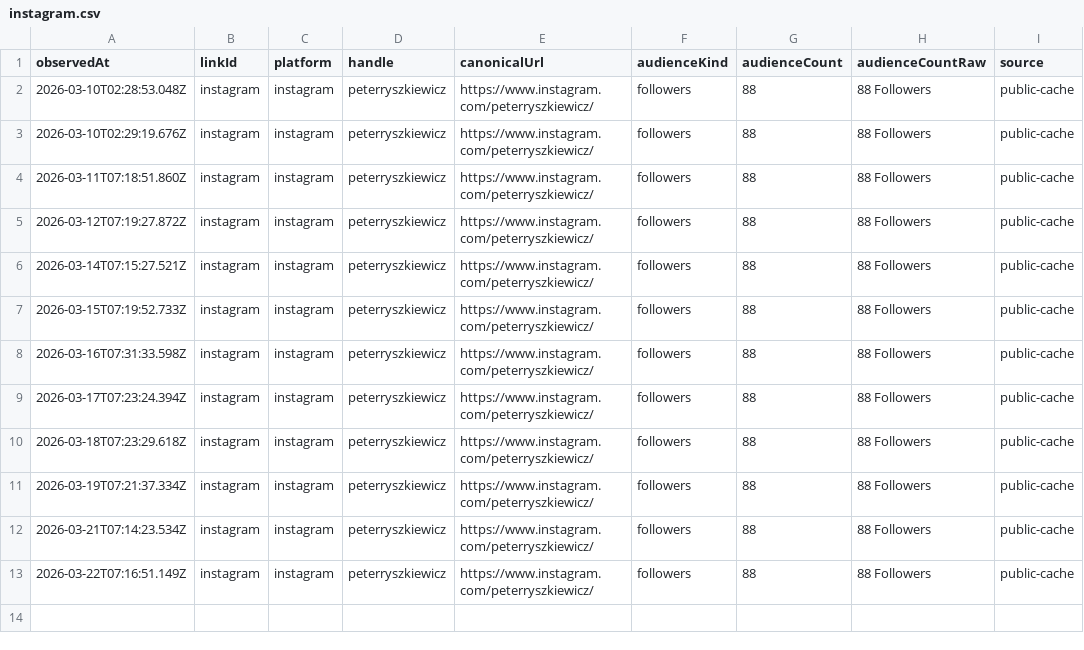
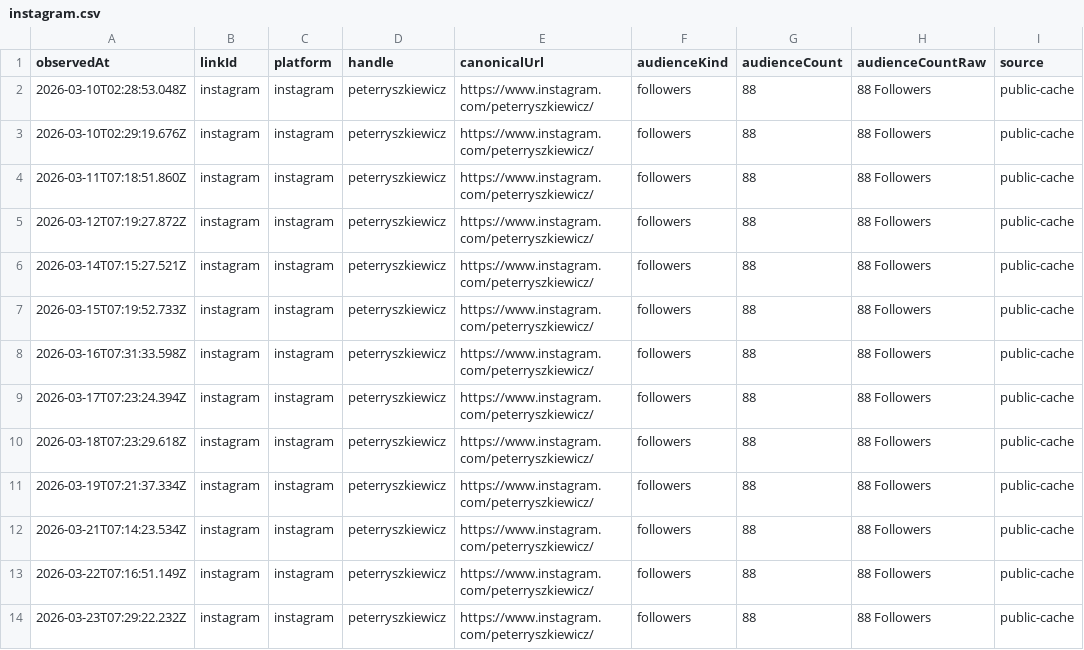
Before and after one commit to thebitcoinnova/open-links, a CSV file: public/history/followers/instagram.csv, drawn as a sheet; the diff names each change by its address in the sheet, - before the commit and + after, or states it on an @@ line.

```diff
--- a/public/history/followers/instagram.csv
+++ b/public/history/followers/instagram.csv
+row 14: 2026-03-23T07:29:22.232Z | instagram | instagram | peterryszkiewicz | https://www.instagram.com/peterryszkiewicz/ | followers | 88 | 88 Followers | public-cache
```
Also changed, not shown: public/history/followers/github.csv, public/history/followers/medium.csv, 6 other files.
